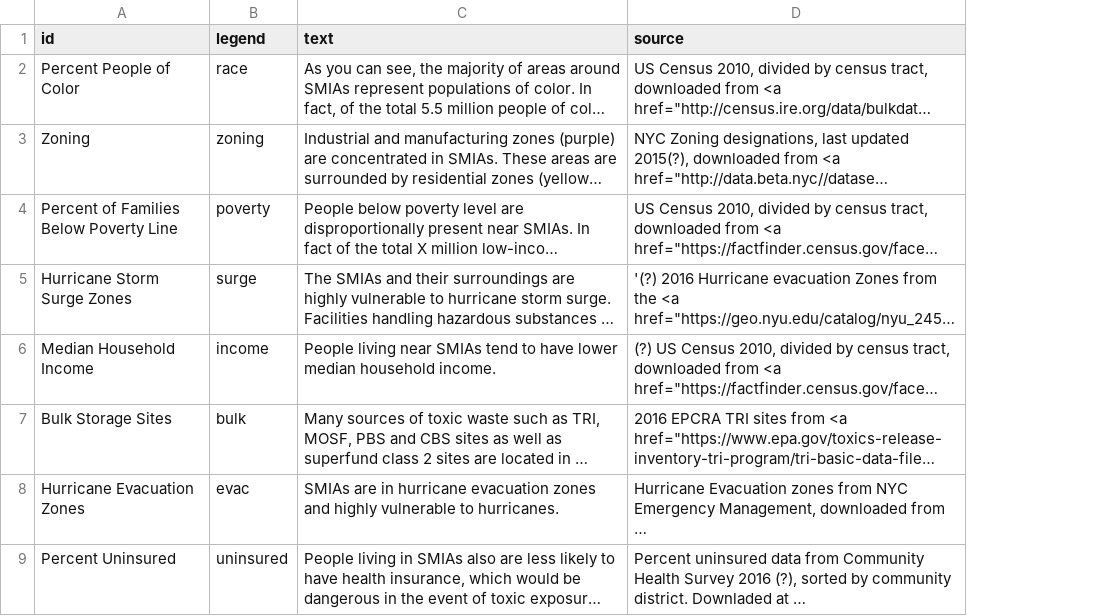
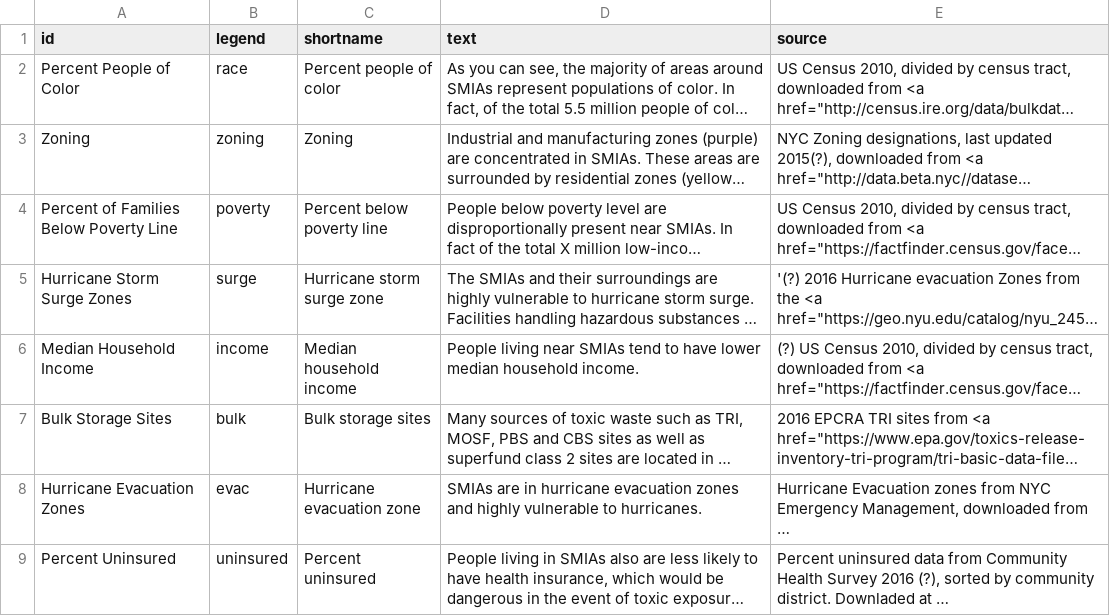
Before and after one commit to ScAAN/waterfrontmap, a CSV file: Processing/Text/layer_text.csv, drawn as a sheet; only a part is shown; long unchanged cells end in …; the diff names each change by its address in the sheet, - before the commit and + after, or states it on an @@ line.

```diff
--- a/Processing/Text/layer_text.csv
+++ b/Processing/Text/layer_text.csv
+column C (shortname), rows 2-9: Percent people of color | Zoning | Percent below poverty line | Hurricane storm surge zone | Median household income | Bulk storage sites | Hurricane evacuation zone | Percent uninsured
```
Also changed, not shown: 8 other files.
